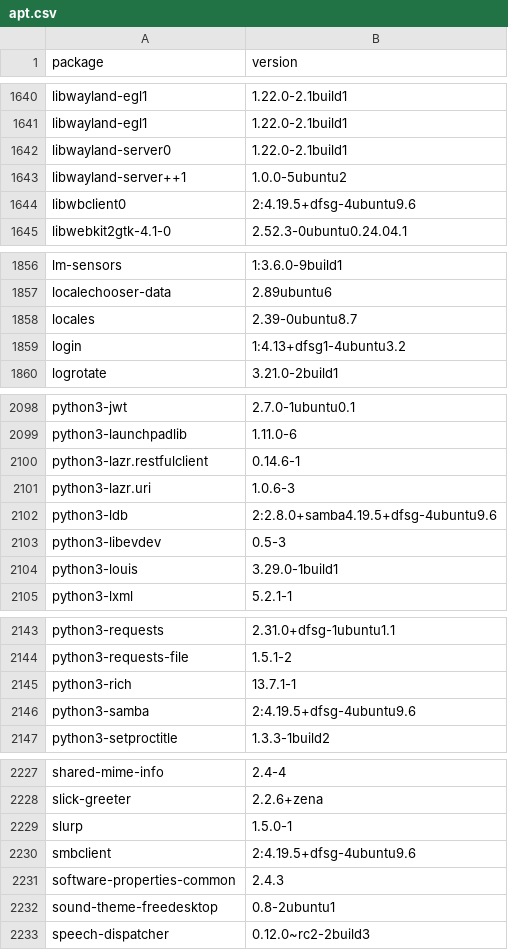
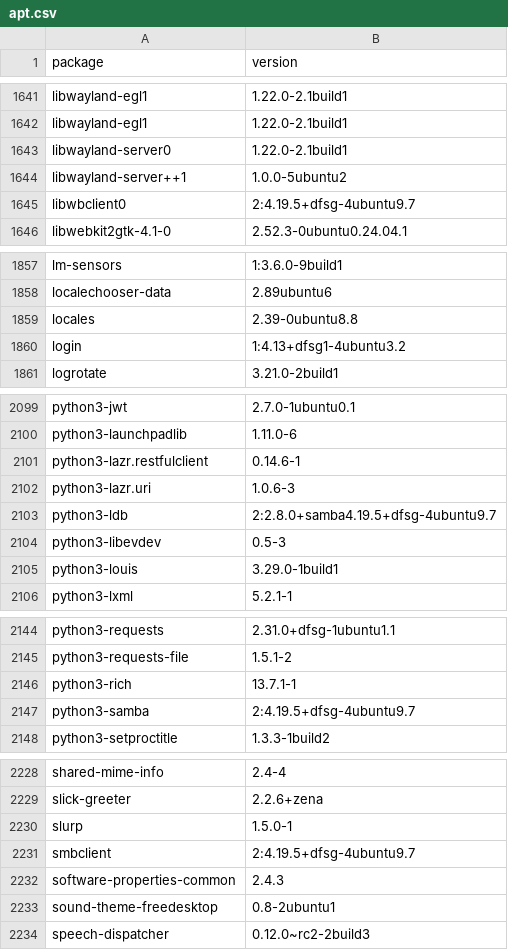
Before and after one commit to IrishBruse/dotfiles, a CSV file: linux/apt.csv, drawn as a sheet; only a part is shown, gaps mark what is left out; the diff covers the shown part only.

```diff
--- a/linux/apt.csv
+++ b/linux/apt.csv
@@ -1643,3 +1644,3 @@ libwayland-server0,1.22.0-2.1build1
 libwayland-server++1,1.0.0-5ubuntu2
-libwbclient0,2:4.19.5+dfsg-4ubuntu9.6
+libwbclient0,2:4.19.5+dfsg-4ubuntu9.7
 libwebkit2gtk-4.1-0,2.52.3-0ubuntu0.24.04.1
@@ -1857,3 +1858,3 @@ lm-sensors,1:3.6.0-9build1
 localechooser-data,2.89ubuntu6
-locales,2.39-0ubuntu8.7
+locales,2.39-0ubuntu8.8
 login,1:4.13+dfsg1-4ubuntu3.2
@@ -2101,3 +2102,3 @@ python3-lazr.restfulclient,0.14.6-1
 python3-lazr.uri,1.0.6-3
-python3-ldb,2:2.8.0+samba4.19.5+dfsg-4ubuntu9.6
+python3-ldb,2:2.8.0+samba4.19.5+dfsg-4ubuntu9.7
 python3-libevdev,0.5-3
@@ -2145,3 +2146,3 @@ python3-requests-file,1.5.1-2
 python3-rich,13.7.1-1
-python3-samba,2:4.19.5+dfsg-4ubuntu9.6
+python3-samba,2:4.19.5+dfsg-4ubuntu9.7
 python3-setproctitle,1.3.3-1build2
@@ -2229,3 +2230,3 @@ slick-greeter,2.2.6+zena
 slurp,1.5.0-1
-smbclient,2:4.19.5+dfsg-4ubuntu9.6
+smbclient,2:4.19.5+dfsg-4ubuntu9.7
 software-properties-common,2.4.3
```
Also changed, not shown: 1 added row and 18 edited cells elsewhere in this file.
